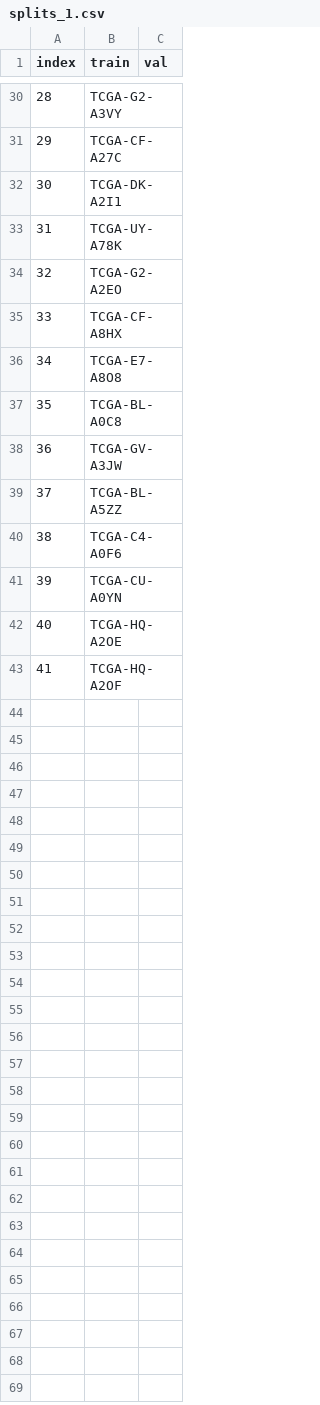
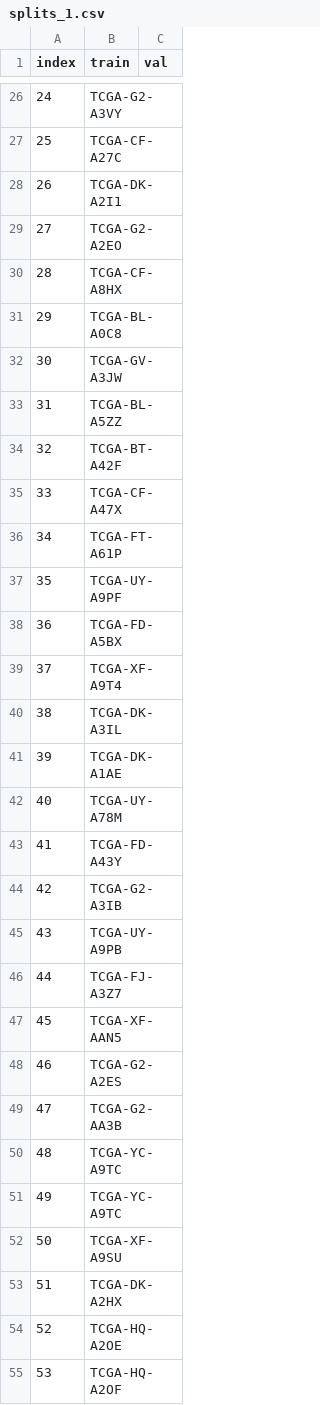
Before and after one commit to KhanhLinh2810/SurvPath, a CSV file: splits/5foldcv/tcga_blca/splits_1.csv, drawn as a sheet; only a part is shown, gaps mark what is left out; removed rows and columns are numbered as before the commit, all else as after; the diff covers the shown part only; the diff names each change by its address in the sheet, - before the commit and + after, or states it on an @@ line.

```diff
--- a/splits/5foldcv/tcga_blca/splits_1.csv
+++ b/splits/5foldcv/tcga_blca/splits_1.csv
@@ column A (index) renumbered between rows 11 and 55 @@
-row 33: 31 | TCGA-UY-A78K
-row 36: 34 | TCGA-E7-A8O8
-B34 (train): TCGA-C4-A0F6
+B34 (train): TCGA-BT-A42F
-B35 (train): TCGA-CU-A0YN
+B35 (train): TCGA-CF-A47X
+row 36: 34 | TCGA-FT-A61P
+row 37: 35 | TCGA-UY-A9PF
+row 38: 36 | TCGA-FD-A5BX
+row 39: 37 | TCGA-XF-A9T4
+row 40: 38 | TCGA-DK-A3IL
+row 41: 39 | TCGA-DK-A1AE
+row 42: 40 | TCGA-UY-A78M
+row 43: 41 | TCGA-FD-A43Y
+row 44: 42 | TCGA-G2-A3IB
+row 45: 43 | TCGA-UY-A9PB
+row 46: 44 | TCGA-FJ-A3Z7
+row 47: 45 | TCGA-XF-AAN5
+row 48: 46 | TCGA-G2-A2ES
+row 49: 47 | TCGA-G2-AA3B
+row 50: 48 | TCGA-YC-A9TC
+row 51: 49 | TCGA-YC-A9TC
+row 52: 50 | TCGA-XF-A9SU
+row 53: 51 | TCGA-DK-A2HX
```
Also changed, not shown: 27 added rows, 11 removed rows and 11 edited cells elsewhere in this file, datasets_csv/clinical_data/tcga_blca_clinical.csv, splits/5foldcv/tcga_blca/splits_0.csv, 6 other files.
